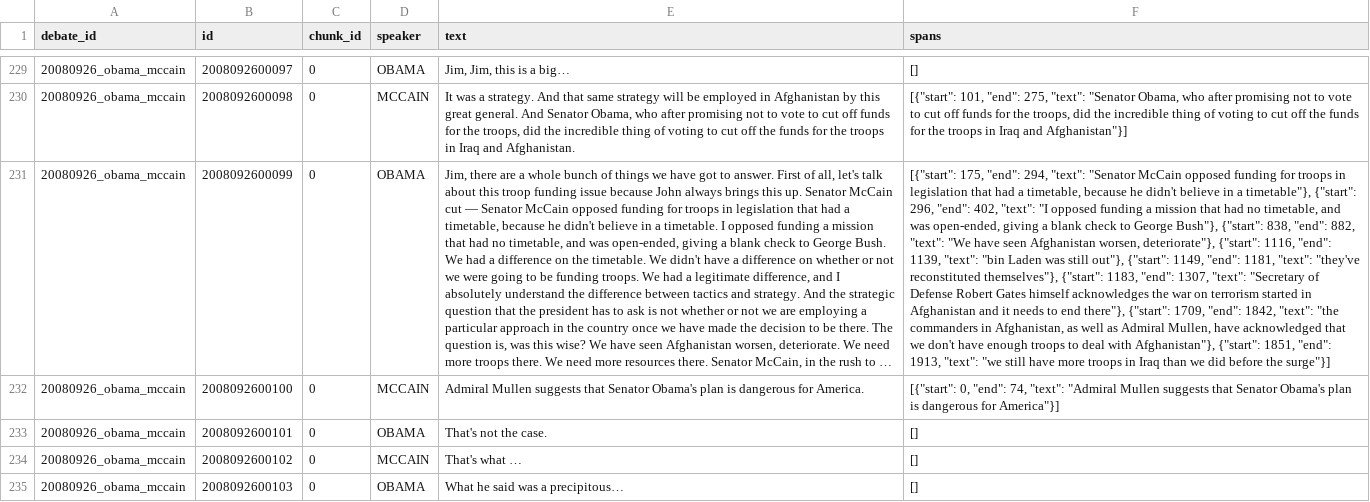
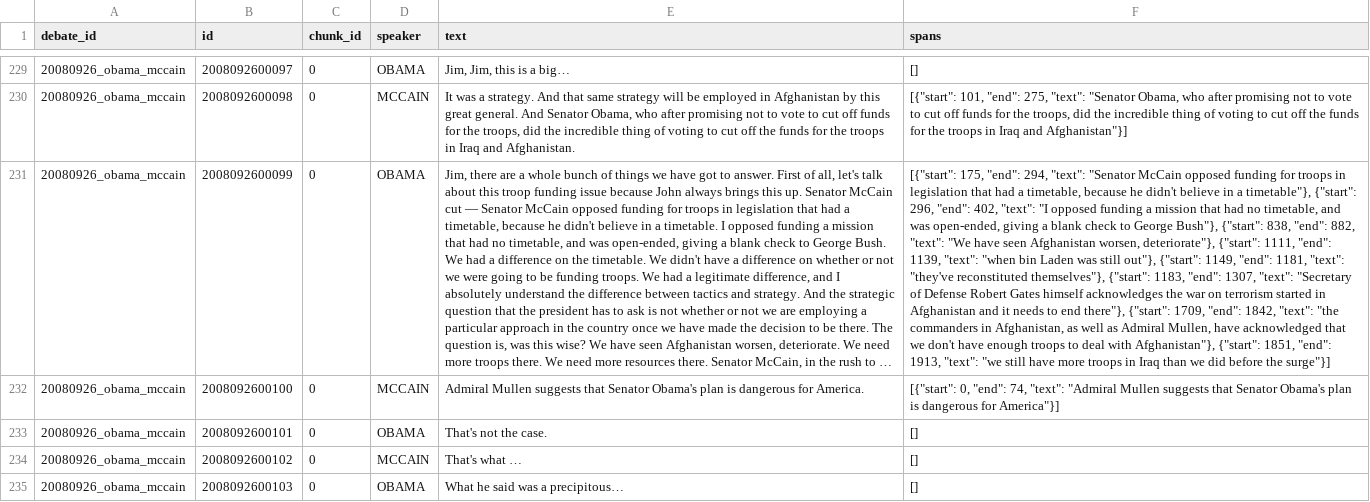
Before and after one commit to rodrigodias4/wtcl, a CSV file: annotation/exports/wtcl-v2.filtered.chunked.csv, drawn as a sheet; only a part is shown, gaps mark what is left out; long unchanged cells end in …; the diff covers the shown part only; the diff names each change by its address in the sheet, - before the commit and + after, or states it on an @@ line.

```diff
--- a/annotation/exports/wtcl-v2.filtered.chunked.csv
+++ b/annotation/exports/wtcl-v2.filtered.chunked.csv
-F231 (spans): …deteriorate"}, {"start": 1116, "end": 1139, "text": "bin Laden was…
+F231 (spans): …deteriorate"}, {"start": 1111, "end": 1139, "text": "when bin Laden was…
```
Also changed, not shown: 4 edited cells elsewhere in this file, annotation/exports/wtcl-v1.filtered.chunked.csv, 3 other files.
